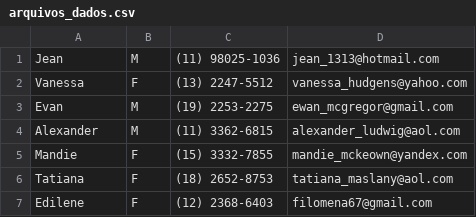
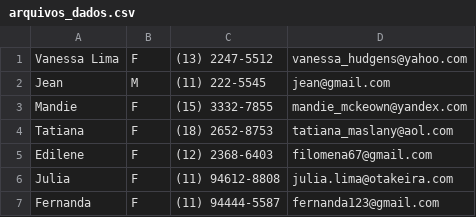
Before and after one commit to LarisseCampos/Agenda-Telef-nica, a CSV file: arquivos_dados.csv, drawn as a sheet.

```diff
--- a/arquivos_dados.csv
+++ b/arquivos_dados.csv
@@ -1,5 +1,3 @@
-Jean,M,(11) 98025-1036,jean_1313@hotmail.com
-Vanessa,F,(13) 2247-5512,vanessa_hudgens@yahoo.com
-Evan,M,(19) 2253-2275,ewan_mcgregor@gmail.com
-Alexander,M,(11) 3362-6815,alexander_ludwig@aol.com
+Vanessa Lima,F,(13) 2247-5512,vanessa_hudgens@yahoo.com
+Jean,M,(11) 222-5545,jean@gmail.com
 Mandie,F,(15) 3332-7855,mandie_mckeown@yandex.com
@@ -7 +5,3 @@ Tatiana,F,(18) 2652-8753,tatiana_maslany@aol.com
 Edilene,F,(12) 2368-6403,filomena67@gmail.com
+Julia,F,(11) 94612-8808,julia.lima@otakeira.com
+Fernanda,F,(11) 94444-5587,fernanda123@gmail.com
```
Also changed, not shown: 2 other files.
